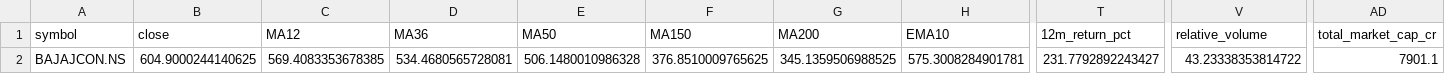
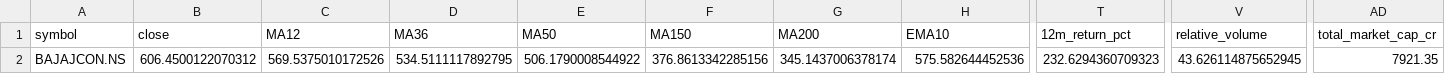
Before and after one commit to pranay29-bit/momentum-alpha-volume-test, a CSV file: docs/2026-06-15/passing_ema10_20260615.csv, drawn as a sheet; only a part is shown, gaps mark what is left out; the diff covers the shown part only; the diff names each change by its address in the sheet, - before the commit and + after, or states it on an @@ line.

```diff
--- a/docs/2026-06-15/passing_ema10_20260615.csv
+++ b/docs/2026-06-15/passing_ema10_20260615.csv
-B2 (close): 604.9000244140625
+B2 (close): 606.4500122070312
-C2 (MA12): 569.4083353678385
+C2 (MA12): 569.5375010172526
-D2 (MA36): 534.4680565728081
+D2 (MA36): 534.5111117892795
-E2 (MA50): 506.1480010986328
+E2 (MA50): 506.1790008544922
-F2 (MA150): 376.8510009765625
+F2 (MA150): 376.8613342285156
-G2 (MA200): 345.1359506988525
+G2 (MA200): 345.1437006378174
-H2 (EMA10): 575.3008284901781
+H2 (EMA10): 575.582644452536
-T2 (12m_return_pct): 231.7792892243427
+T2 (12m_return_pct): 232.6294360709323
-V2 (relative_volume): 43.23338353814722
+V2 (relative_volume): 43.626114875652945
-AD2 (total_market_cap_cr): 7901.1
+AD2 (total_market_cap_cr): 7921.35
```
Also changed, not shown: 1 edited cell elsewhere in this file, docs/2026-06-15/full_results_20260615.csv, docs/2026-06-15/passing_stocks_20260615.csv, 2 other files.
